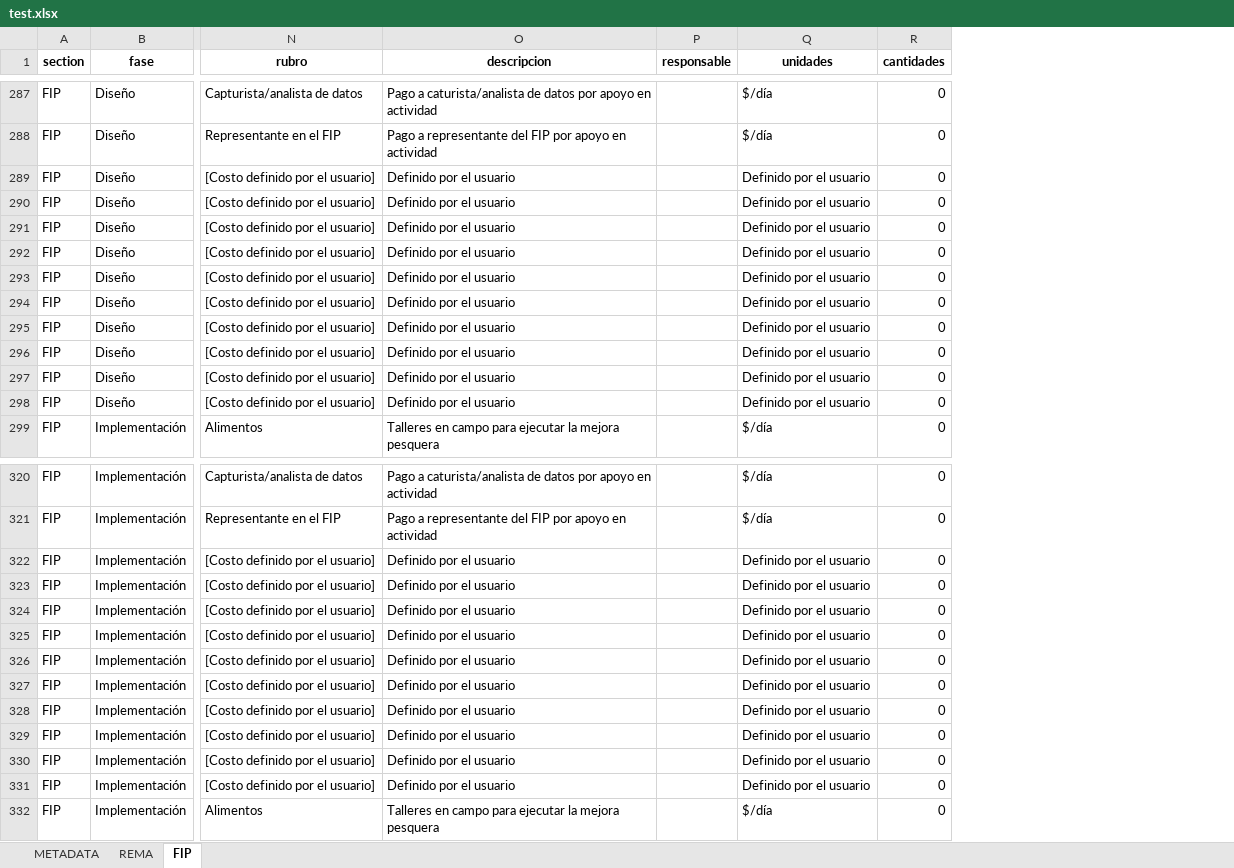
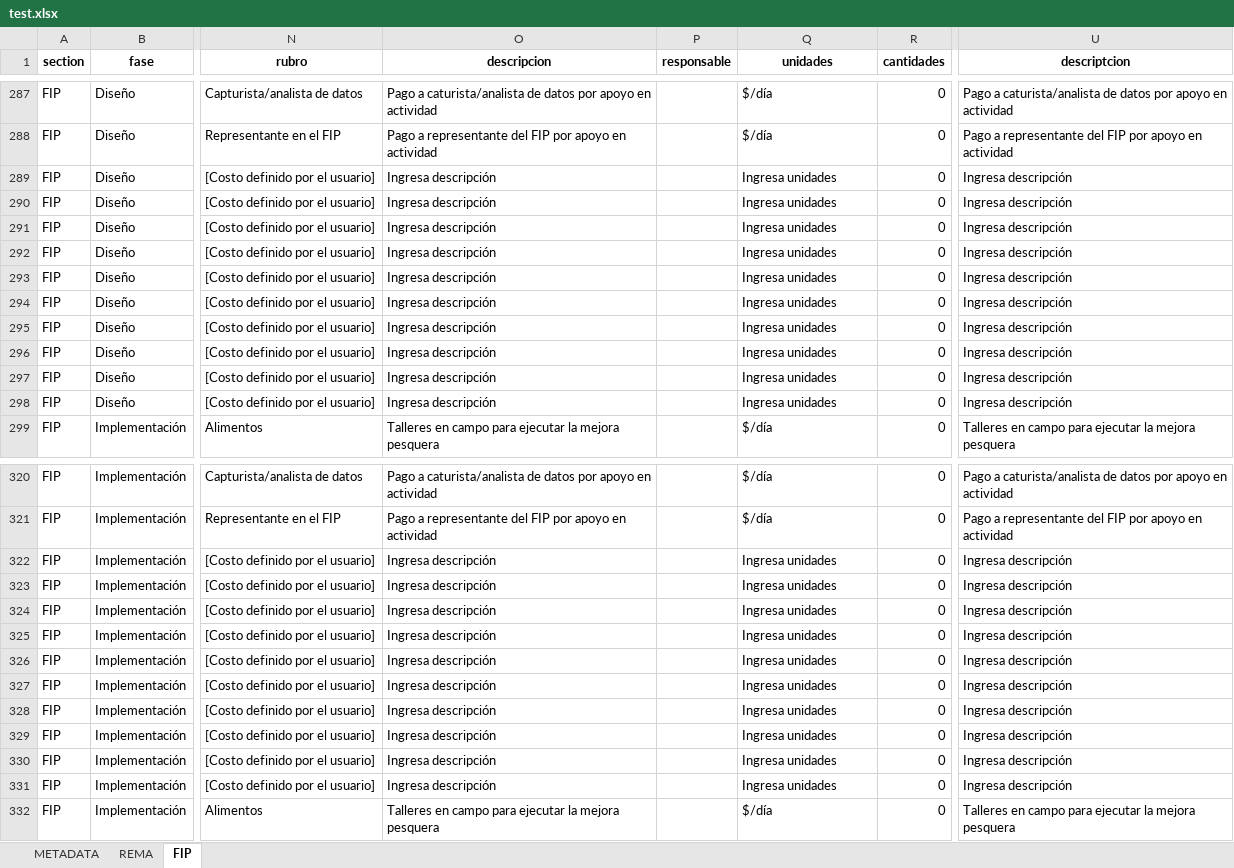
Before and after one commit to InnovacionAzul/AppCosteo, an Excel workbook: www/test.xlsx, sheet FIP, drawn as a sheet; only a part is shown, gaps mark what is left out; values as stored, in another font and other column widths than the file's, no borders; the diff covers the shown part only; the diff names each change by its address in the sheet, - before the commit and + after, or states it on an @@ line.

```diff
--- a/www/test.xlsx (sheet FIP)
+++ b/www/test.xlsx (sheet FIP)
+column U (descriptcion), rows 287-299: Pago a caturista/analista de datos por apoyo en actividad | Pago a representante del FIP por apoyo en actividad | Ingresa descripción | Ingresa descripción | Ingresa descripción | Ingresa descripción | Ingresa descripción | Ingresa descripción | Ingresa descripción | Ingresa descripción | Ingresa descripción | Ingresa descripción | Talleres en campo para ejecutar la mejora pesquera; rows 320-332: Pago a caturista/analista de datos por apoyo en actividad | Pago a representante del FIP por apoyo en actividad | Ingresa descripción | Ingresa descripción | Ingresa descripción | Ingresa descripción | Ingresa descripción | Ingresa descripción | Ingresa descripción | Ingresa descripción | Ingresa descripción | Ingresa descripción | Talleres en campo para ejecutar la mejora pesquera
-O289:O298 (descripcion): Definido por el usuario
+O289:O298 (descripcion): Ingresa descripción
-Q289:Q298 (unidades): Definido por el usuario
+Q289:Q298 (unidades): Ingresa unidades
-O322:O331 (descripcion): Definido por el usuario
+O322:O331 (descripcion): Ingresa descripción
-Q322:Q331 (unidades): Definido por el usuario
+Q322:Q331 (unidades): Ingresa unidades
```
Also changed, not shown: 880 edited cells elsewhere in this sheet, sheet REMA, www/defaults_rema_fip_13Ene23.xlsx, 8 other files.
